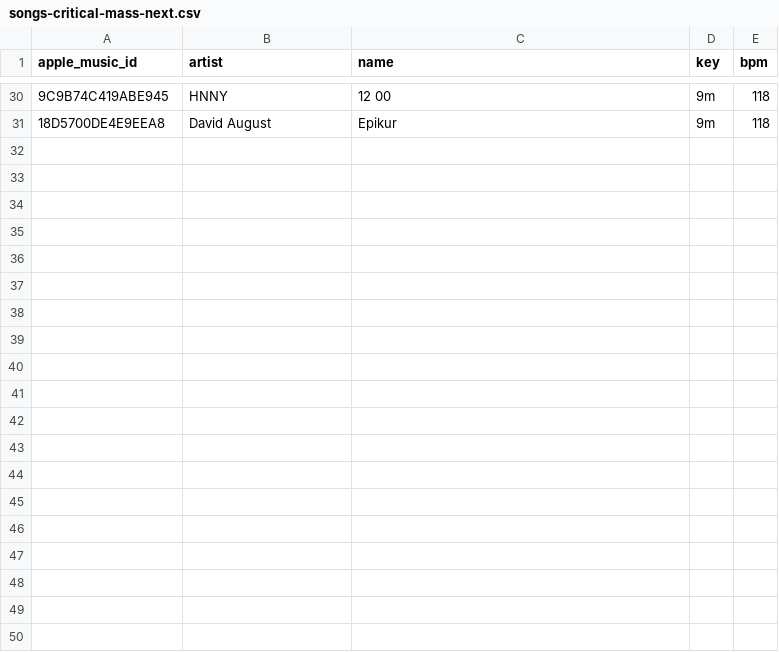
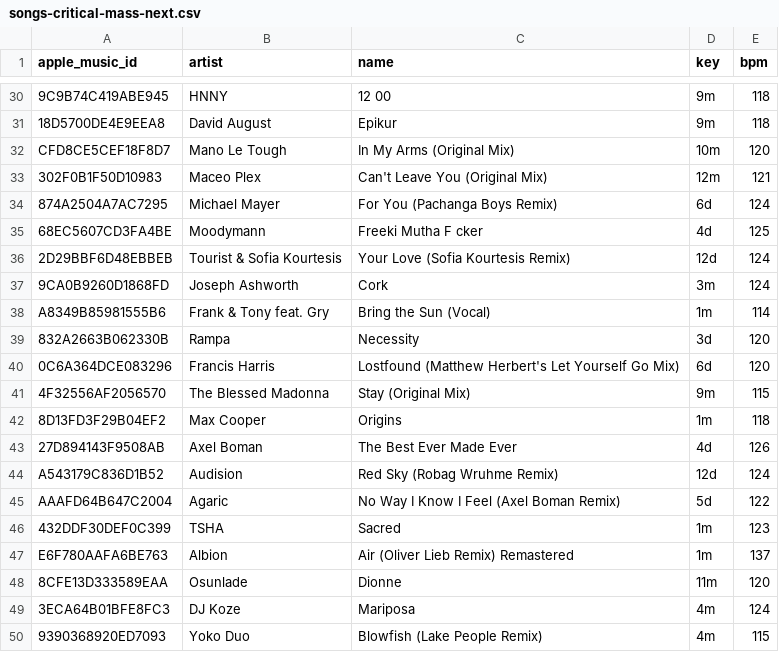
Before and after one commit to ArloL/music-stuff, a CSV file: data/songs-critical-mass-next.csv, drawn as a sheet; only a part is shown, gaps mark what is left out; the diff covers the shown part only; the diff names each change by its address in the sheet, - before the commit and + after, or states it on an @@ line.

Commit message:
export songs

```diff
--- a/data/songs-critical-mass-next.csv
+++ b/data/songs-critical-mass-next.csv
+row 32: CFD8CE5CEF18F8D7 | Mano Le Tough | In My Arms (Original Mix) | 10m | 120
+row 33: 302F0B1F50D10983 | Maceo Plex | Can't Leave You (Original Mix) | 12m | 121
+row 34: 874A2504A7AC7295 | Michael Mayer | For You (Pachanga Boys Remix) | 6d | 124
+row 35: 68EC5607CD3FA4BE | Moodymann | Freeki Mutha F cker | 4d | 125
+row 36: 2D29BBF6D48EBBEB | Tourist & Sofia Kourtesis | Your Love (Sofia Kourtesis Remix) | 12d | 124
+row 37: 9CA0B9260D1868FD | Joseph Ashworth | Cork | 3m | 124
+row 38: A8349B85981555B6 | Frank & Tony feat. Gry | Bring the Sun (Vocal) | 1m | 114
+row 39: 832A2663B062330B | Rampa | Necessity | 3d | 120
+row 40: 0C6A364DCE083296 | Francis Harris | Lostfound (Matthew Herbert's Let Yourself Go Mix) | 6d | 120
+row 41: 4F32556AF2056570 | The Blessed Madonna | Stay (Original Mix) | 9m | 115
+row 42: 8D13FD3F29B04EF2 | Max Cooper | Origins | 1m | 118
+row 43: 27D894143F9508AB | Axel Boman | The Best Ever Made Ever | 4d | 126
+row 44: A543179C836D1B52 | Audision | Red Sky (Robag Wruhme Remix) | 12d | 124
+row 45: AAAFD64B647C2004 | Agaric | No Way I Know I Feel (Axel Boman Remix) | 5d | 122
+row 46: 432DDF30DEF0C399 | TSHA | Sacred | 1m | 123
+row 47: E6F780AAFA6BE763 | Albion | Air (Oliver Lieb Remix) Remastered | 1m | 137
+row 48: 8CFE13D333589EAA | Osunlade | Dionne | 11m | 120
+row 49: 3ECA64B01BFE8FC3 | DJ Koze | Mariposa | 4m | 124
+row 50: 9390368920ED7093 | Yoko Duo | Blowfish (Lake People Remix) | 4m | 115
```
Also changed, not shown: 18 added rows elsewhere in this file, data/songs-would-play-and-didnt.csv, data/songs-would-play.csv, 7 other files.
